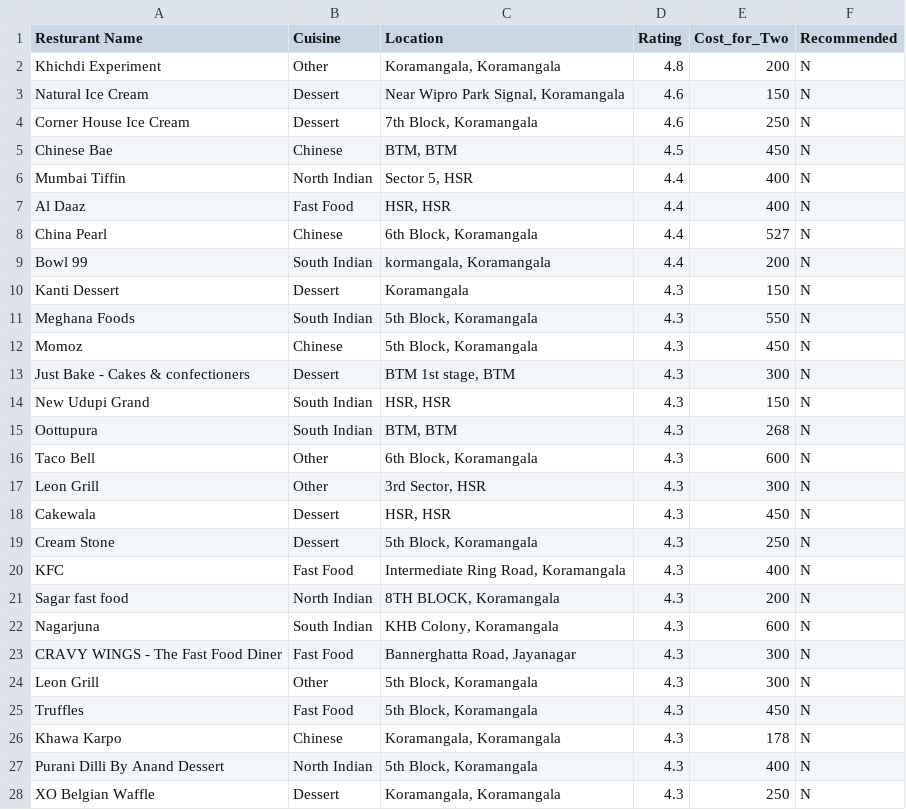
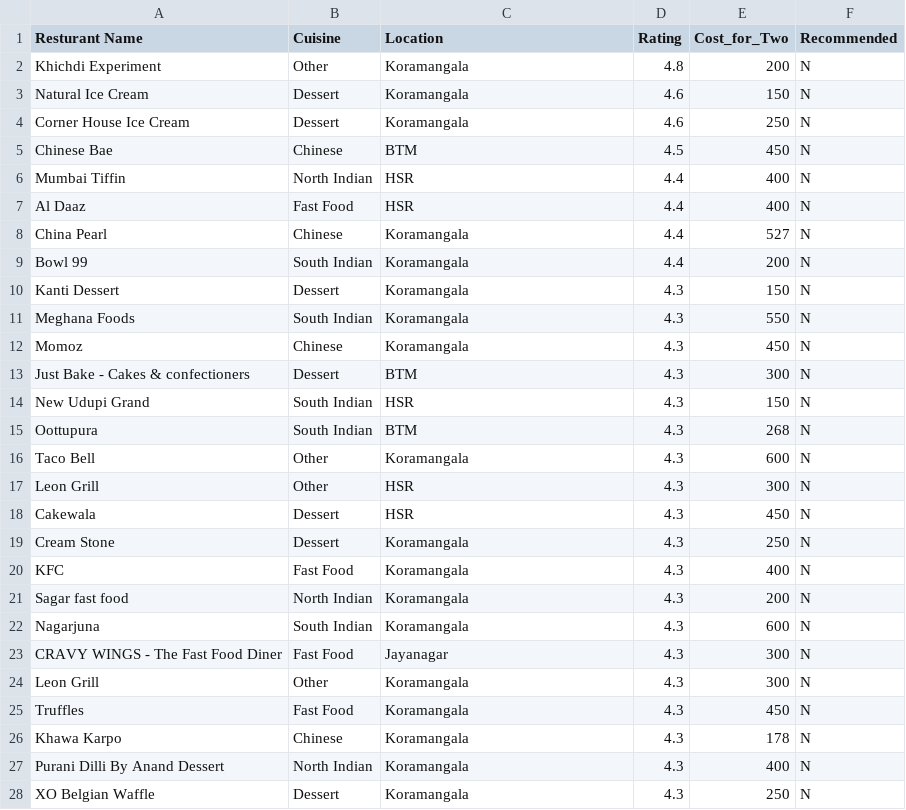
Before and after one commit to shyamsrini364/Vegalite, a CSV file: Assignment/bar_chart/data/bar_chart_data_swiggy.csv, drawn as a sheet; only a part is shown; the diff covers the shown part only.

```diff
--- a/Assignment/bar_chart/data/bar_chart_data_swiggy.csv
+++ b/Assignment/bar_chart/data/bar_chart_data_swiggy.csv
@@ -1,28 +1,28 @@
  Resturant Name,Cuisine,Location,Rating,Cost_for_Two,Recommended
-Khichdi Experiment,Other,"Koramangala, Koramangala",4.8,200,N
-Natural Ice Cream,Dessert,"Near Wipro Park Signal, Koramangala",4.6,150,N
-Corner House Ice Cream, Dessert,"7th Block, Koramangala",4.6,250,N
-Chinese Bae,Chinese,"BTM, BTM",4.5,450,N
-Mumbai Tiffin,North Indian,"Sector 5, HSR",4.4,400,N
-Al Daaz,Fast Food,"HSR, HSR",4.4,400,N
-China Pearl,Chinese,"6th Block, Koramangala",4.4,527,N
-Bowl 99,South Indian,"kormangala, Koramangala",4.4,200,N
+Khichdi Experiment,Other,Koramangala,4.8,200,N
+Natural Ice Cream,Dessert,Koramangala,4.6,150,N
+Corner House Ice Cream, Dessert,Koramangala,4.6,250,N
+Chinese Bae,Chinese,BTM,4.5,450,N
+Mumbai Tiffin,North Indian,HSR,4.4,400,N
+Al Daaz,Fast Food,HSR,4.4,400,N
+China Pearl,Chinese,Koramangala,4.4,527,N
+Bowl 99,South Indian,Koramangala,4.4,200,N
 Kanti Dessert,Dessert,Koramangala,4.3,150,N
-Meghana Foods,South Indian,"5th Block, Koramangala",4.3,550,N
-Momoz,Chinese,"5th Block, Koramangala",4.3,450,N
-Just Bake - Cakes & confectioners,Dessert,"BTM 1st stage, BTM",4.3,300,N
-New Udupi Grand, South Indian,"HSR, HSR",4.3,150,N
-Oottupura, South Indian,"BTM, BTM",4.3,268,N
-Taco Bell,Other,"6th Block, Koramangala",4.3,600,N
-Leon Grill,Other,"3rd Sector, HSR",4.3,300,N
-Cakewala,Dessert,"HSR, HSR",4.3,450,N
-Cream Stone,Dessert,"5th Block, Koramangala",4.3,250,N
-KFC,Fast Food,"Intermediate Ring Road, Koramangala",4.3,400,N
-Sagar fast food, North Indian,"8TH BLOCK, Koramangala",4.3,200,N
-Nagarjuna, South Indian,"KHB Colony, Koramangala",4.3,600,N
-CRAVY WINGS - The Fast Food Diner,Fast Food,"Bannerghatta Road, Jayanagar",4.3,300,N
-Leon Grill,Other,"5th Block, Koramangala",4.3,300,N
-Truffles,Fast Food,"5th Block, Koramangala",4.3,450,N
-Khawa Karpo,Chinese,"Koramangala, Koramangala",4.3,178,N
-Purani Dilli By Anand Dessert,North Indian,"5th Block, Koramangala",4.3,400,N
-XO Belgian Waffle,Dessert,"Koramangala, Koramangala",4.3,250,N
+Meghana Foods,South Indian,Koramangala,4.3,550,N
+Momoz,Chinese,Koramangala,4.3,450,N
+Just Bake - Cakes & confectioners,Dessert,BTM,4.3,300,N
+New Udupi Grand, South Indian,HSR,4.3,150,N
+Oottupura, South Indian,BTM,4.3,268,N
+Taco Bell,Other,Koramangala,4.3,600,N
+Leon Grill,Other,HSR,4.3,300,N
+Cakewala,Dessert,HSR,4.3,450,N
+Cream Stone,Dessert,Koramangala,4.3,250,N
+KFC,Fast Food,Koramangala,4.3,400,N
+Sagar fast food, North Indian,Koramangala,4.3,200,N
+Nagarjuna, South Indian,Koramangala,4.3,600,N
+CRAVY WINGS - The Fast Food Diner,Fast Food,Jayanagar,4.3,300,N
+Leon Grill,Other,Koramangala,4.3,300,N
+Truffles,Fast Food,Koramangala,4.3,450,N
+Khawa Karpo,Chinese,Koramangala,4.3,178,N
+Purani Dilli By Anand Dessert,North Indian,Koramangala,4.3,400,N
+XO Belgian Waffle,Dessert,Koramangala,4.3,250,N
```
Also changed, not shown: 80 edited cells elsewhere in this file, 2 other files.
